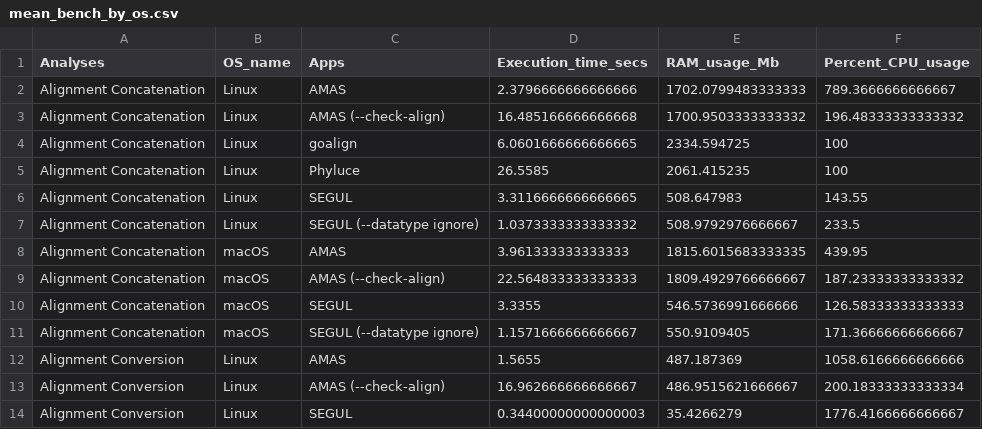
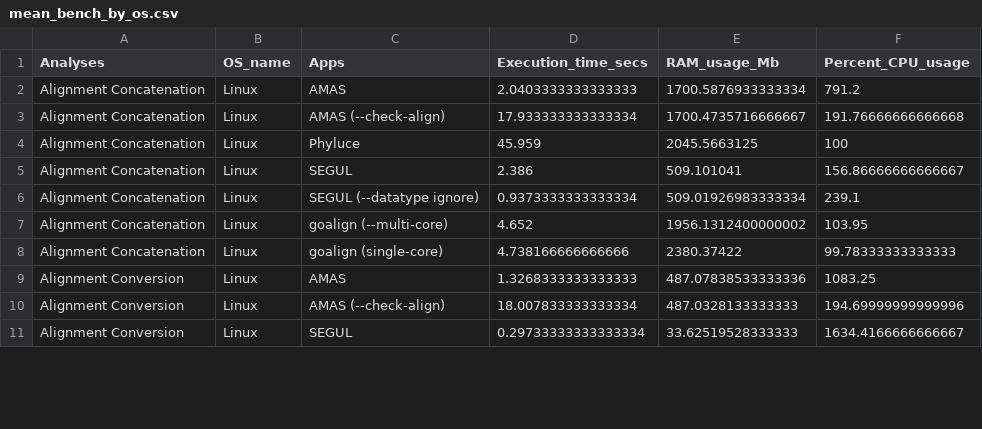
Before and after one commit to hhandika/segul-bench, a CSV file: results/mean_bench_by_os.csv, drawn as a sheet; only a part is shown; the diff covers the shown part only.

```diff
--- a/results/mean_bench_by_os.csv
+++ b/results/mean_bench_by_os.csv
@@ -1,14 +1,11 @@
 Analyses,OS_name,Apps,Execution_time_secs,RAM_usage_Mb,Percent_CPU_usage
-Alignment Concatenation,Linux,AMAS,2.3796666666666666,1702.0799483333333,789.3666666666667
-Alignment Concatenation,Linux,AMAS (--check-align),16.485166666666668,1700.9503333333332,196.48333333333332
-Alignment Concatenation,Linux,goalign,6.0601666666666665,2334.594725,100
-Alignment Concatenation,Linux,Phyluce,26.5585,2061.415235,100
-Alignment Concatenation,Linux,SEGUL,3.3116666666666665,508.647983,143.55
-Alignment Concatenation,Linux,SEGUL (--datatype ignore),1.0373333333333332,508.9792976666667,233.5
-Alignment Concatenation,macOS,AMAS,3.961333333333333,1815.6015683333335,439.95
-Alignment Concatenation,macOS,AMAS (--check-align),22.564833333333333,1809.4929766666667,187.23333333333332
-Alignment Concatenation,macOS,SEGUL,3.3355,546.5736991666666,126.58333333333333
-Alignment Concatenation,macOS,SEGUL (--datatype ignore),1.1571666666666667,550.9109405,171.36666666666667
-Alignment Conversion,Linux,AMAS,1.5655,487.187369,1058.6166666666666
-Alignment Conversion,Linux,AMAS (--check-align),16.962666666666667,486.9515621666667,200.18333333333334
-Alignment Conversion,Linux,SEGUL,0.34400000000000003,35.4266279,1776.4166666666667
+Alignment Concatenation,Linux,AMAS,2.0403333333333333,1700.5876933333334,791.2
+Alignment Concatenation,Linux,AMAS (--check-align),17.933333333333334,1700.4735716666667,191.76666666666668
+Alignment Concatenation,Linux,Phyluce,45.959,2045.5663125,100
+Alignment Concatenation,Linux,SEGUL,2.386,509.101041,156.86666666666667
+Alignment Concatenation,Linux,SEGUL (--datatype ignore),0.9373333333333334,509.01926983333334,239.1
+Alignment Concatenation,Linux,goalign (--multi-core),4.652,1956.1312400000002,103.95
+Alignment Concatenation,Linux,goalign (single-core),4.738166666666666,2380.37422,99.78333333333333
+Alignment Conversion,Linux,AMAS,1.3268333333333333,487.07838533333336,1083.25
+Alignment Conversion,Linux,AMAS (--check-align),18.007833333333334,487.0328133333333,194.69999999999996
+Alignment Conversion,Linux,SEGUL,0.29733333333333334,33.62519528333333,1634.4166666666667
```
Also changed, not shown: 3 removed rows and 40 edited cells elsewhere in this file, results/diff_mean_bench_by_analyses.csv, results/mean_bench_by_analyses.csv, 9 other files.
